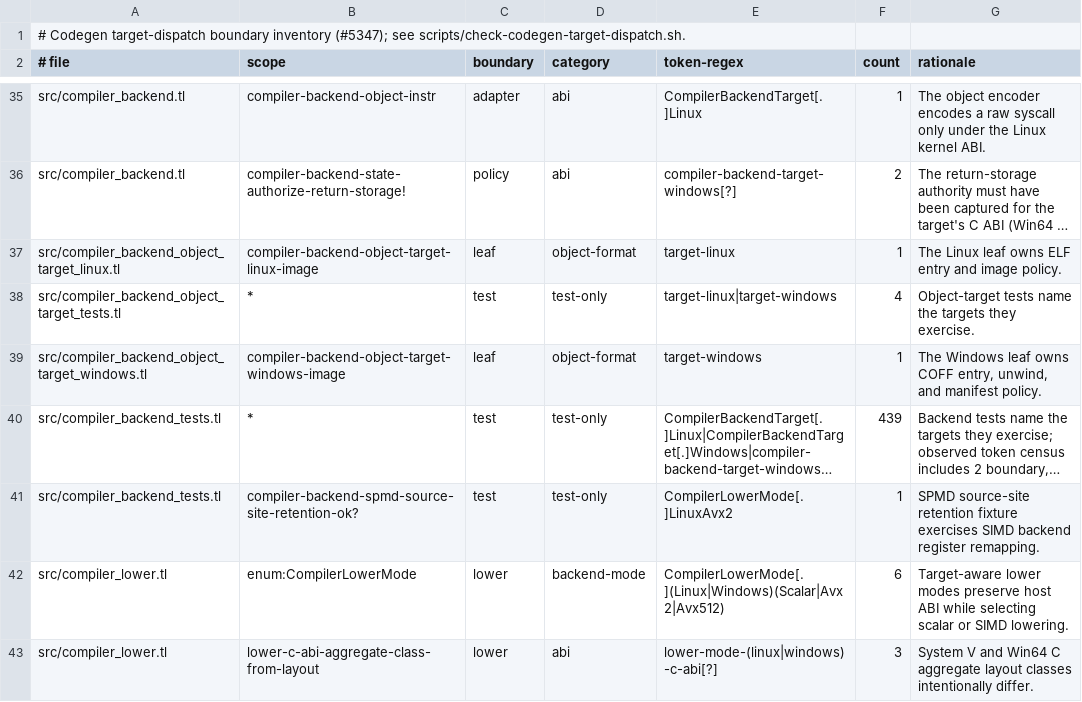
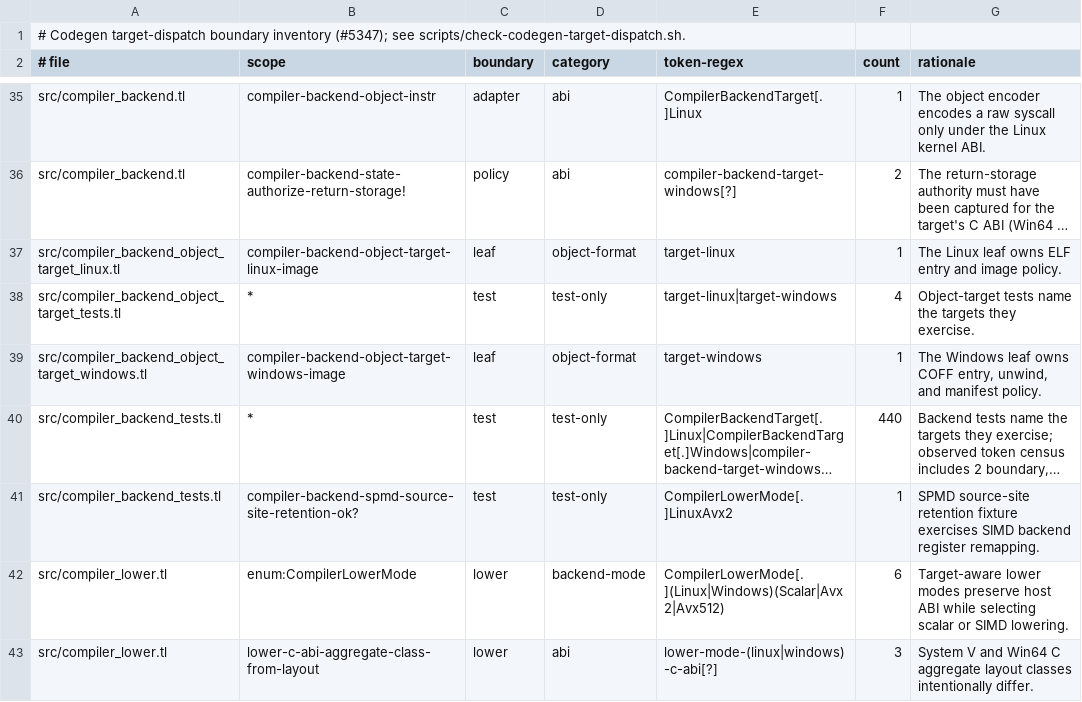
Before and after one commit to JoNil-Botta/typelisp, a TSV file: scripts/codegen-target-dispatch-inventory.tsv, drawn as a sheet; only a part is shown, gaps mark what is left out; long unchanged cells end in …; the diff names each change by its address in the sheet, - before the commit and + after, or states it on an @@ line.

```diff
--- a/scripts/codegen-target-dispatch-inventory.tsv
+++ b/scripts/codegen-target-dispatch-inventory.tsv
-F40 (count): 439
+F40 (count): 440
```
Also changed, not shown: perf/insn-exec-baseline.tsv, 2 other files.
